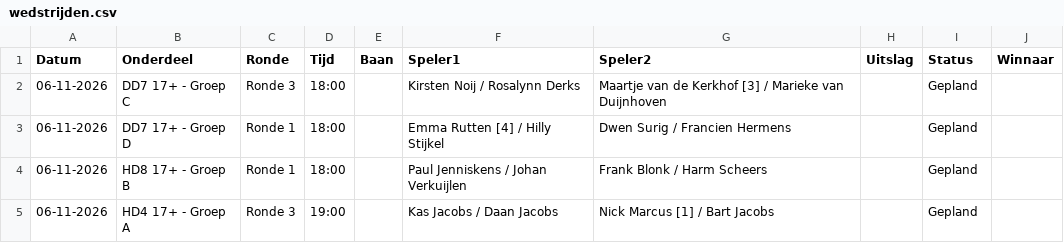
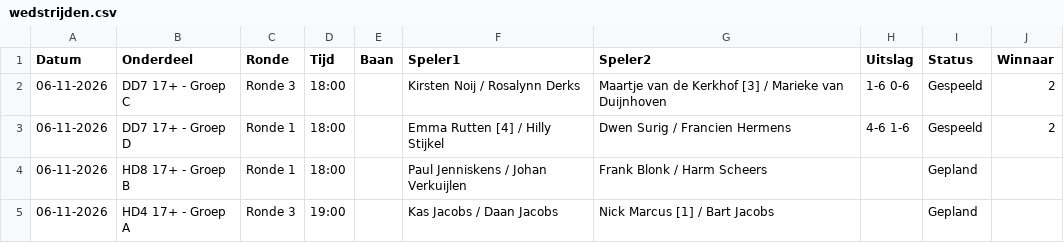
Before and after one commit to Frank2601/nick-fleuren-open, a CSV file: wedstrijden.csv, drawn as a sheet; only a part is shown.

Commit message:
Uitslagen bijgewerkt 19:10

```diff
--- a/wedstrijden.csv
+++ b/wedstrijden.csv
@@ -1,4 +1,4 @@
 Datum,Onderdeel,Ronde,Tijd,Baan,Speler1,Speler2,Uitslag,Status,Winnaar
-06-11-2026,DD7 17+ - Groep C,Ronde 3,18:00,,Kirsten Noij / Rosalynn Derks,Maartje van de Kerkhof [3] / Marieke van Duijnhoven,,Gepland,
-06-11-2026,DD7 17+ - Groep D,Ronde 1,18:00,,Emma Rutten [4] / Hilly Stijkel,Dwen Surig / Francien Hermens,,Gepland,
+06-11-2026,DD7 17+ - Groep C,Ronde 3,18:00,,Kirsten Noij / Rosalynn Derks,Maartje van de Kerkhof [3] / Marieke van Duijnhoven,1-6 0-6,Gespeeld,2
+06-11-2026,DD7 17+ - Groep D,Ronde 1,18:00,,Emma Rutten [4] / Hilly Stijkel,Dwen Surig / Francien Hermens,4-6 1-6,Gespeeld,2
 06-11-2026,HD8 17+ - Groep B,Ronde 1,18:00,,Paul Jenniskens / Johan Verkuijlen,Frank Blonk / Harm Scheers,,Gepland,
```
